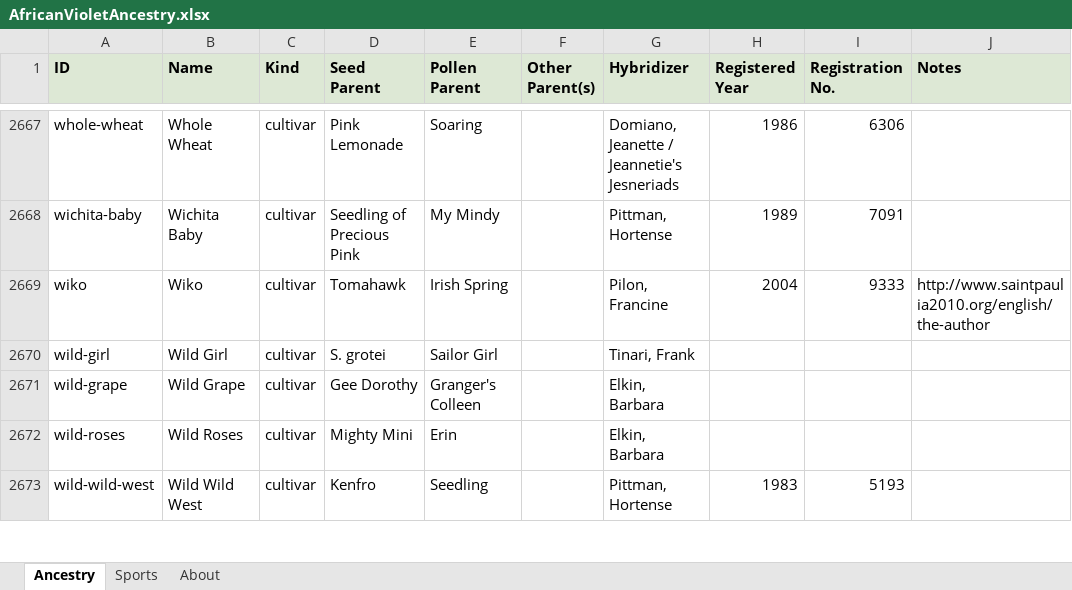
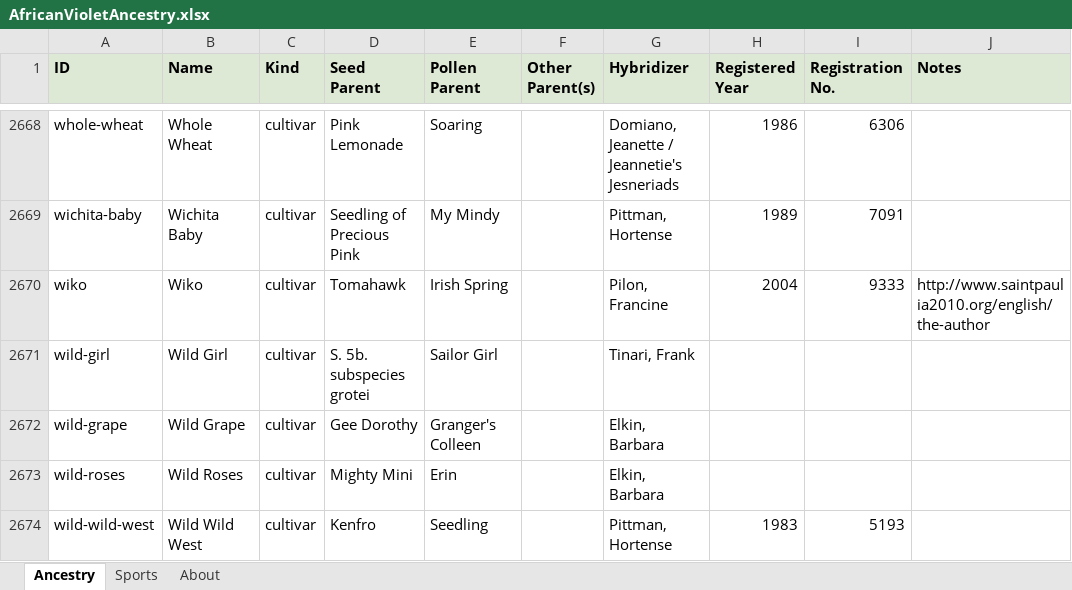
Before and after one commit to Saintpaulia-Ancestry-Project/AncestrySearch, an Excel workbook: site/downloads/AfricanVioletAncestry.xlsx, sheet Ancestry, drawn as a sheet; only a part is shown, gaps mark what is left out; values as stored, in another font and other column widths than the file's, no borders; addresses are those after the commit; the diff covers the shown part only; the diff names each change by its address in the sheet, - before the commit and + after, or states it on an @@ line.

```diff
--- a/site/downloads/AfricanVioletAncestry.xlsx (sheet Ancestry)
+++ b/site/downloads/AfricanVioletAncestry.xlsx (sheet Ancestry)
-D2671 (Seed Parent): S. grotei
+D2671 (Seed Parent): S. 5b. subspecies grotei
```
Also changed, not shown: 1 added row and 15 edited cells elsewhere in this sheet, sheet About, 11 other files.
